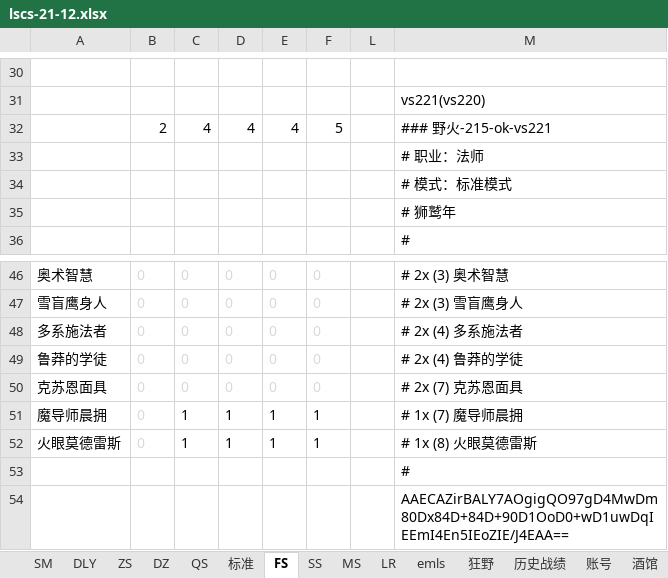
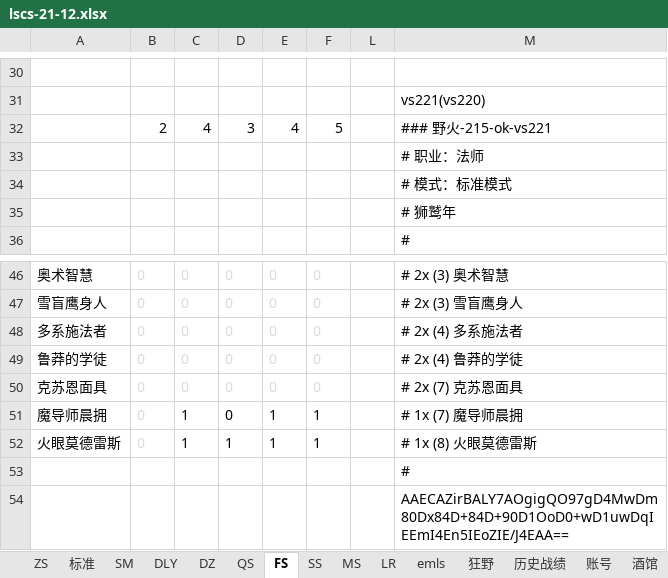
Before and after one commit to czl315/ttjj, an Excel workbook: src/main/java/game/lscs-21-12.xlsx, sheet FS, drawn as a sheet; only a part is shown, gaps mark what is left out; values as stored, in another font and other column widths than the file's, no borders; the diff names each change by its address in the sheet, - before the commit and + after, or states it on an @@ line.

```diff
--- a/src/main/java/game/lscs-21-12.xlsx (sheet FS)
+++ b/src/main/java/game/lscs-21-12.xlsx (sheet FS)
@@ sheet tab order changed: ZS | 标准 | SM | DLY | DZ | QS | FS | SS | MS | LR | emls | 狂野 | 历史战绩 | 账号 | 酒馆 @@
-D32: 4
+D32: 3
-D51: 1
+D51: 0
```
Also changed, not shown: sheet ZS, sheet 标准, sheet DLY, formulas that keep their value, 4 other files.
